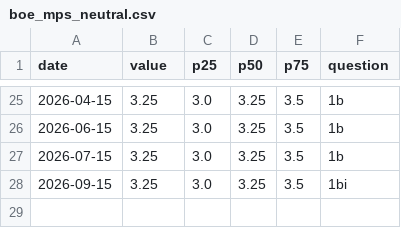
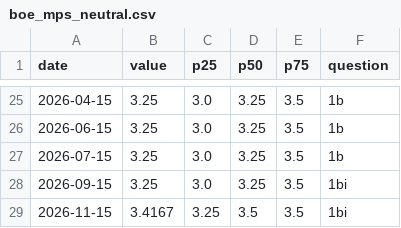
Before and after one commit to WillBtK/term_structure, a CSV file: uk/data/anchors/boe_mps_neutral.csv, drawn as a sheet; only a part is shown, gaps mark what is left out; the diff names each change by its address in the sheet, - before the commit and + after, or states it on an @@ line.

```diff
--- a/uk/data/anchors/boe_mps_neutral.csv
+++ b/uk/data/anchors/boe_mps_neutral.csv
+row 29: 2026-11-15 | 3.4167 | 3.25 | 3.5 | 3.5 | 1bi
```
Also changed, not shown: germany/data/anchors/ferreira_rstar_ea.csv, japan/data/anchors/ferreira_rstar_jp.csv.
